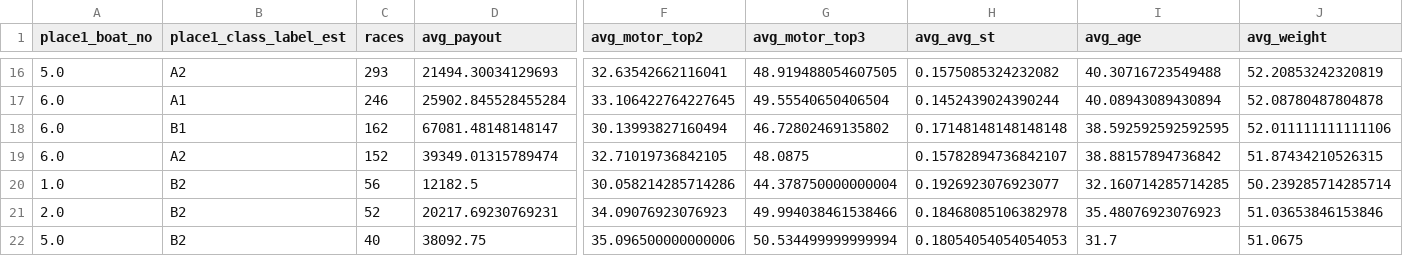
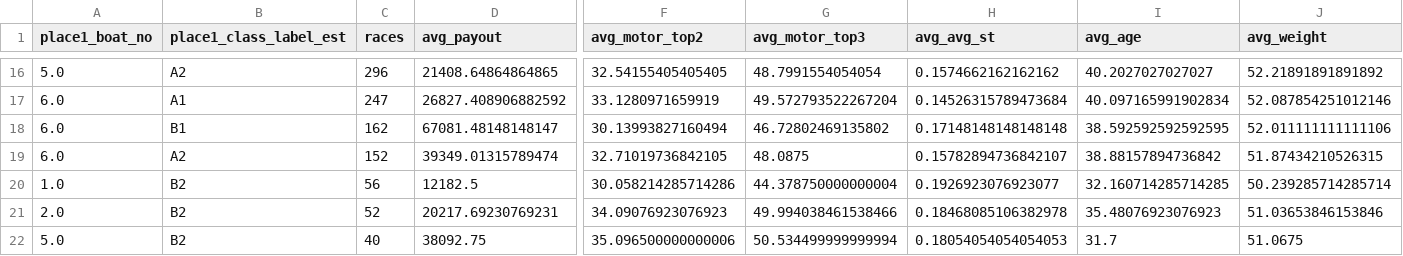
Before and after one commit to Patrickimamura/boatrace-analysis, a CSV file: output/winner_features_summary.csv, drawn as a sheet; only a part is shown, gaps mark what is left out; removed rows and columns are numbered as before the commit, all else as after; rows hold the shown columns only; the diff covers the shown part only; the diff names each change by its address in the sheet, - before the commit and + after, or states it on an @@ line.

```diff
--- a/output/winner_features_summary.csv
+++ b/output/winner_features_summary.csv
-C16 (races): 293
+C16 (races): 296
-D16 (avg_payout): 21494.30034129693
+D16 (avg_payout): 21408.64864864865
-F16 (avg_motor_top2): 32.63542662116041
+F16 (avg_motor_top2): 32.54155405405405
-G16 (avg_motor_top3): 48.919488054607505
+G16 (avg_motor_top3): 48.7991554054054
-H16 (avg_avg_st): 0.1575085324232082
+H16 (avg_avg_st): 0.1574662162162162
-I16 (avg_age): 40.30716723549488
+I16 (avg_age): 40.2027027027027
-J16 (avg_weight): 52.20853242320819
+J16 (avg_weight): 52.21891891891892
-row 17: 6.0 | A1 | 246 | 25902.845528455284 | 33.106422764227645 | 49.55540650406504 | 0.1452439024390244 | 40.08943089430894 | 52.08780487804878
+row 17: 6.0 | A1 | 247 | 26827.408906882592 | 33.1280971659919 | 49.572793522267204 | 0.14526315789473684 | 40.097165991902834 | 52.087854251012146
```
Also changed, not shown: 1 added row, 1 removed row and 91 edited cells elsewhere in this file, output/pattern_by_boat_order.csv, output/pattern_by_course_order.csv, 7 other files.
